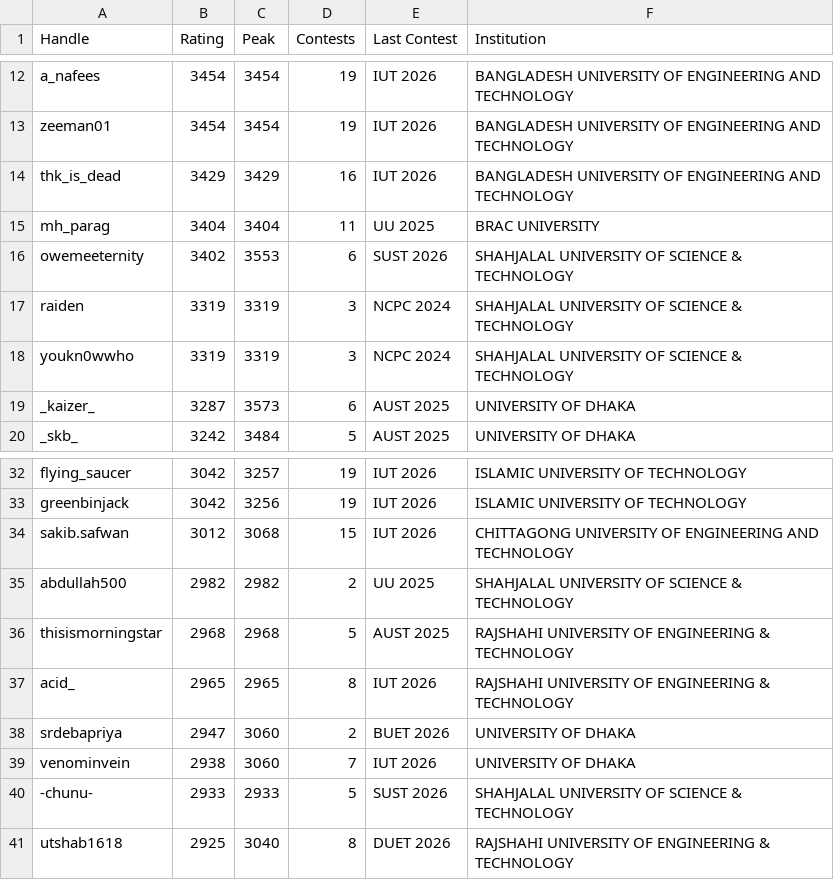
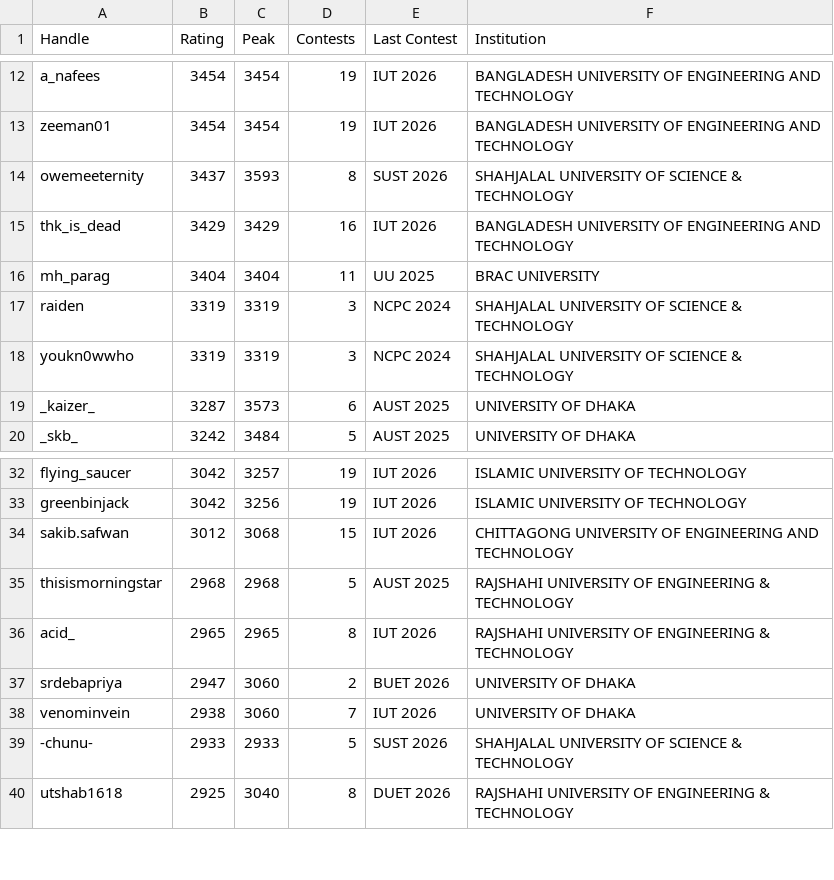
Before and after one commit to ir-rafio/Biscuit-Rating, a CSV file: contestant_rating/output/ratings.csv, drawn as a sheet; only a part is shown, gaps mark what is left out; removed rows and columns are numbered as before the commit, all else as after; the diff names each change by its address in the sheet, - before the commit and + after, or states it on an @@ line.

```diff
--- a/contestant_rating/output/ratings.csv
+++ b/contestant_rating/output/ratings.csv
+row 14: owemeeternity | 3437 | 3593 | 8 | SUST 2026 | SHAHJALAL UNIVERSITY OF SCIENCE & TECHNOLOGY
-row 16: owemeeternity | 3402 | 3553 | 6 | SUST 2026 | SHAHJALAL UNIVERSITY OF SCIENCE & TECHNOLOGY
-row 35: abdullah500 | 2982 | 2982 | 2 | UU 2025 | SHAHJALAL UNIVERSITY OF SCIENCE & TECHNOLOGY
```
Also changed, not shown: contestant_rating/output/history.csv, 2 other files.
